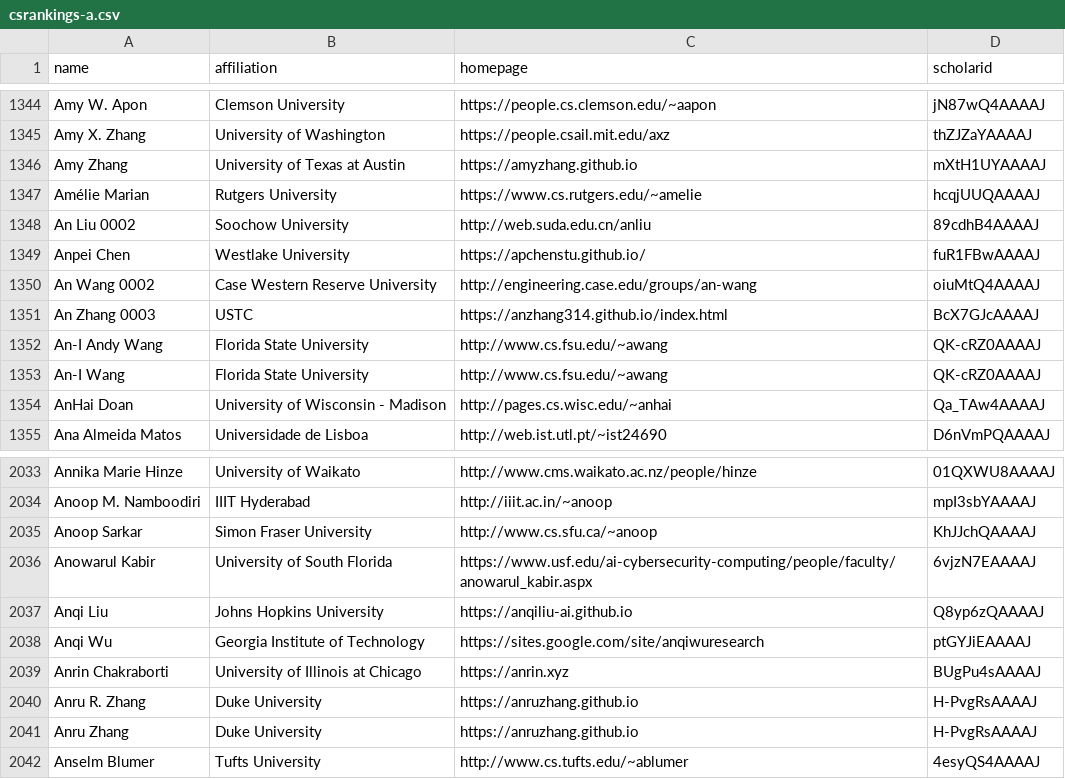
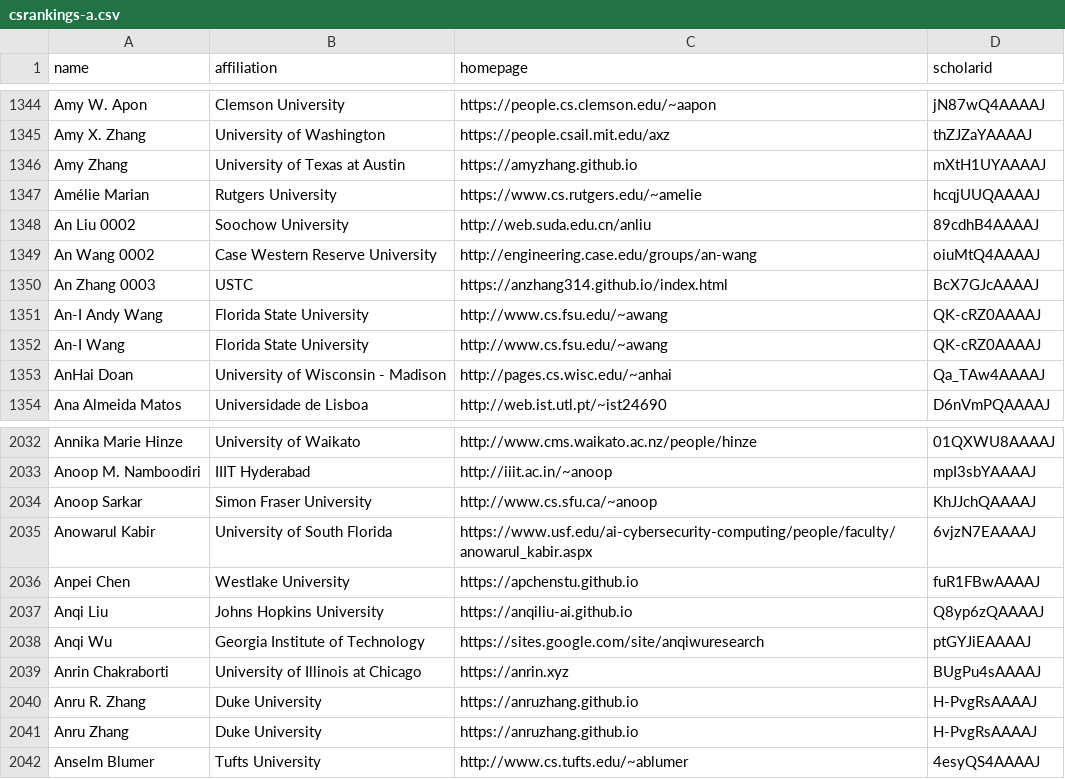
Before and after one commit to LiuFang816/CSrankings, a CSV file: csrankings-a.csv, drawn as a sheet; only a part is shown, gaps mark what is left out.

```diff
--- a/csrankings-a.csv
+++ b/csrankings-a.csv
@@ -1348,3 +1348,2 @@ Amélie Marian,Rutgers University,https://www.cs.rutgers.edu/~amelie,hcqjUUQAAAA
 An Liu 0002,Soochow University,http://web.suda.edu.cn/anliu,89cdhB4AAAAJ
-Anpei Chen,Westlake University,https://apchenstu.github.io/,fuR1FBwAAAAJ
 An Wang 0002,Case Western Reserve University,http://engineering.case.edu/groups/an-wang,oiuMtQ4AAAAJ
@@ -2036,2 +2035,3 @@ Anoop Sarkar,Simon Fraser University,http://www.cs.sfu.ca/~anoop,KhJJchQAAAAJ
 Anowarul Kabir,University of South Florida,https://www.usf.edu/ai-cybersecurity-computing/people/faculty/anowarul_kabir.aspx,6vjzN7EAAAAJ
+Anpei Chen,Westlake University,https://apchenstu.github.io,fuR1FBwAAAAJ
 Anqi Liu,Johns Hopkins University,https://anqiliu-ai.github.io,Q8yp6zQAAAAJ
```
Also changed, not shown: csrankings-c.csv, csrankings-d.csv, 10 other files.
